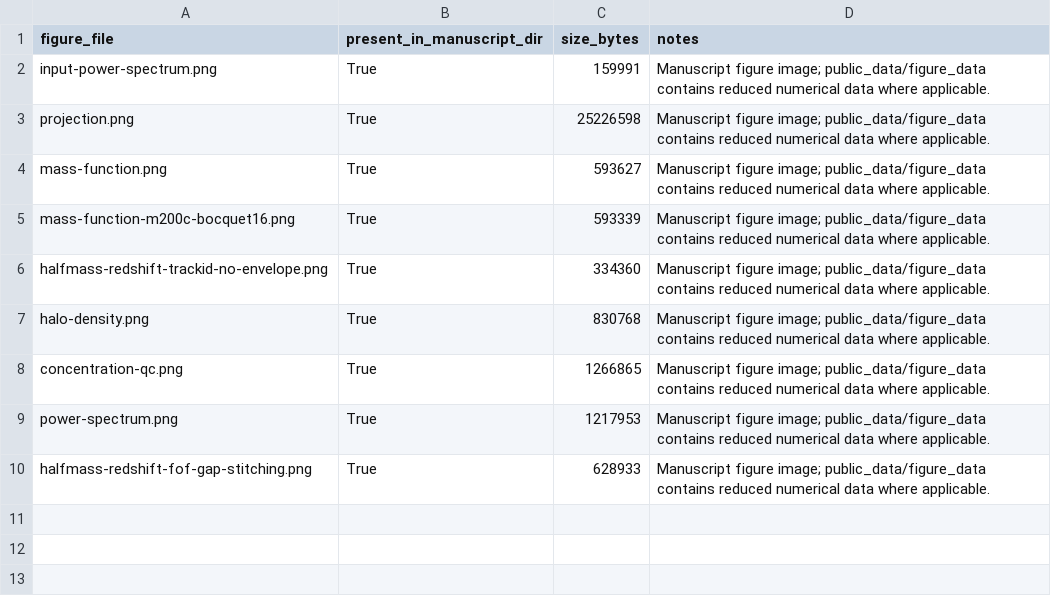
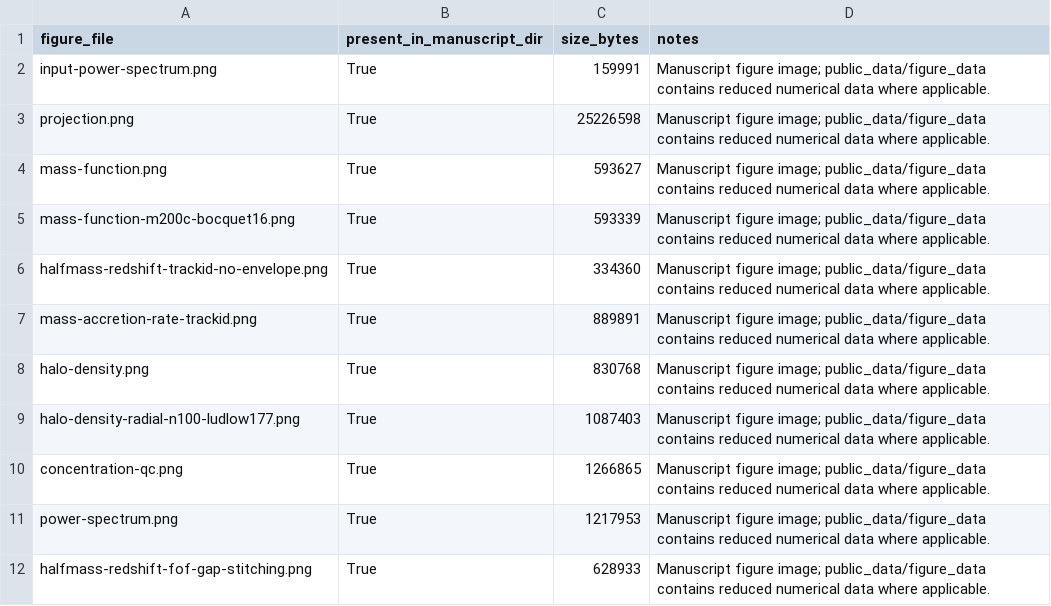
Before and after one commit to HainaHuang729/nonlinear-evolution-of-cosmological-structures-with-enhanced-primordial-power-spectrum, a CSV file: public_data/figure_data/metadata/figure_file_manifest.csv, drawn as a sheet; the diff names each change by its address in the sheet, - before the commit and + after, or states it on an @@ line.

Commit message:
Add mass accretion and radial density figures

```diff
--- a/public_data/figure_data/metadata/figure_file_manifest.csv
+++ b/public_data/figure_data/metadata/figure_file_manifest.csv
+row 7: mass-accretion-rate-trackid.png | True | 889891 | Manuscript figure image; public_data/figure_data contains reduced numerical data where applicable.
+row 9: halo-density-radial-n100-ludlow177.png | True | 1087403 | Manuscript figure image; public_data/figure_data contains reduced numerical data where applicable.
```
Also changed, not shown: 6 other files.
